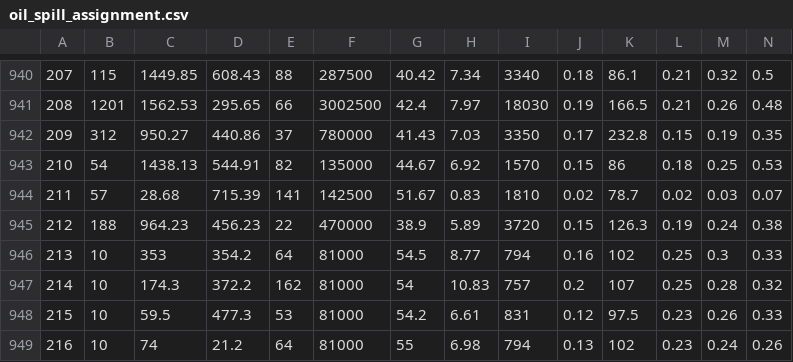
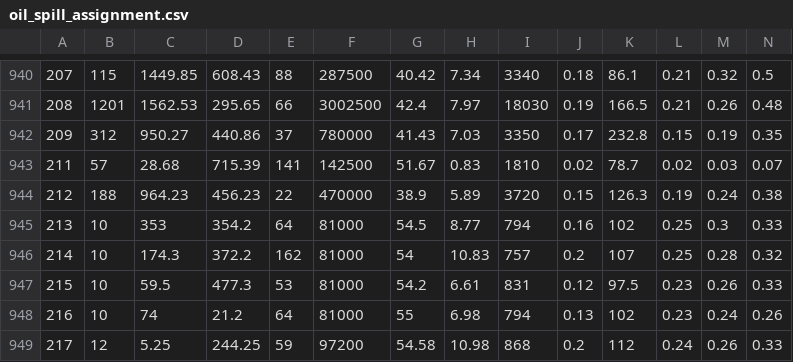
Before and after one commit to cagBRT/Data, a CSV file: oil_spill_assignment.csv, drawn as a sheet; only a part is shown, gaps mark what is left out; the shorter side is filled out with more unchanged rows; rows hold the shown columns only; the diff names each change by its address in the sheet, - before the commit and + after, or states it on an @@ line.

Commit message:
Update oil_spill_assignment.csv

```diff
--- a/oil_spill_assignment.csv
+++ b/oil_spill_assignment.csv
-row 943: 210 | 54 | 1438.13 | 544.91 | 82 | 135000 | 44.67 | 6.92 | 1570 | 0.15 | 86 | 0.18 | 0.25 | 0.53
```
